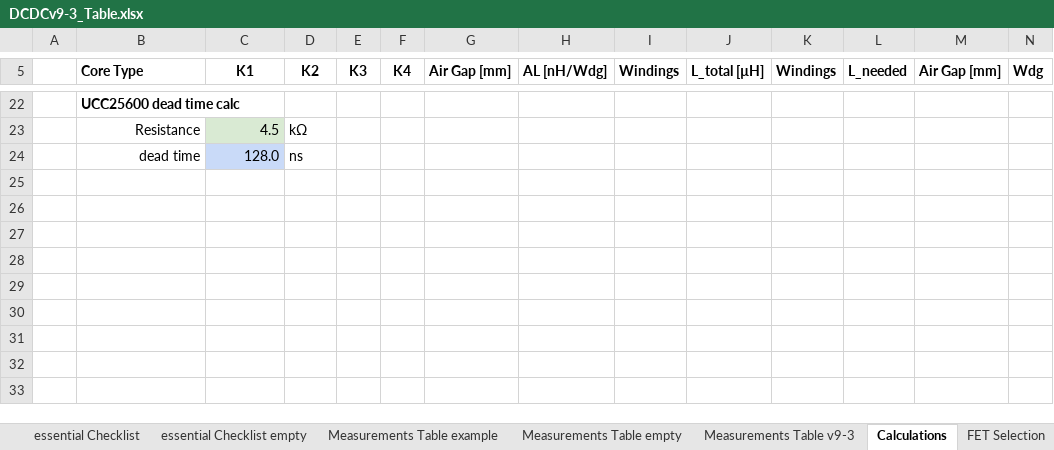
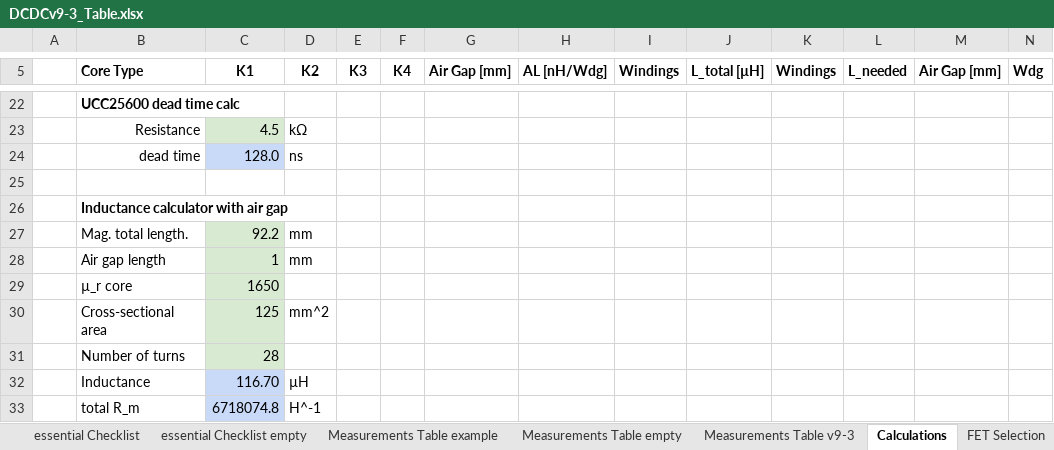
Before and after one commit to Rootthecause/DCDC, an Excel workbook: documentation/DCDCv9-3_Table.xlsx, sheet Calculations, drawn as a sheet; only a part is shown, gaps mark what is left out; values as stored, in another font and other column widths than the file's, no borders; charts and pictures not drawn; rows hold the shown columns only; the diff names each change by its address in the sheet, - before the commit and + after, or states it on an @@ line.

Commit message:
added inductance calculator with air gap to table

```diff
--- a/documentation/DCDCv9-3_Table.xlsx (sheet Calculations)
+++ b/documentation/DCDCv9-3_Table.xlsx (sheet Calculations)
+row 25: (empty)
+row 26:  | Inductance calculator with air gap
+row 27:  | Mag. total length. | 92.2 | mm
+row 28:  | Air gap length | 1 | mm
+row 29:  | µ_r core | 1650
+row 30:  | Cross-sectional area | 125 | mm^2
+row 31:  | Number of turns | 28
+row 32:  | Inductance | 116.70 | µH
+row 33:  | total R_m | 6718074.8 | H^-1
```
Also changed, not shown: charts or pictures, 1 other file.
